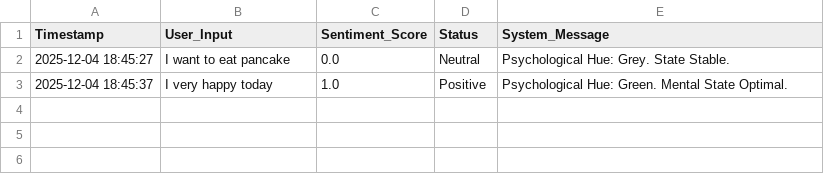
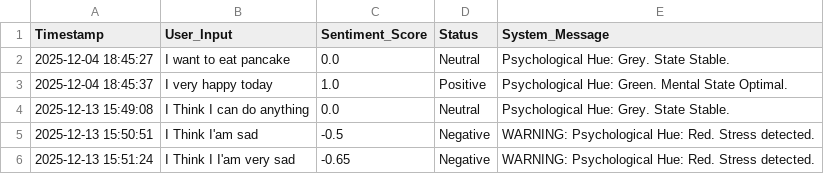
Before and after one commit to Chi-to-se/MHCP-001-Genesis, a CSV file: mhcp_memory_log.csv, drawn as a sheet; the diff names each change by its address in the sheet, - before the commit and + after, or states it on an @@ line.

Commit message:
Make a Analysis Status
Make a Daily Report by typing "report" in terminal

```diff
--- a/mhcp_memory_log.csv
+++ b/mhcp_memory_log.csv
+row 4: 2025-12-13 15:49:08 | I Think I can do anything | 0.0 | Neutral | Psychological Hue: Grey. State Stable.
+row 5: 2025-12-13 15:50:51 | I Think I'am sad | -0.5 | Negative | WARNING: Psychological Hue: Red. Stress detected.
+row 6: 2025-12-13 15:51:24 | I Think I I'am very sad | -0.65 | Negative | WARNING: Psychological Hue: Red. Stress detected.
```
Also changed, not shown: 1 other file.
